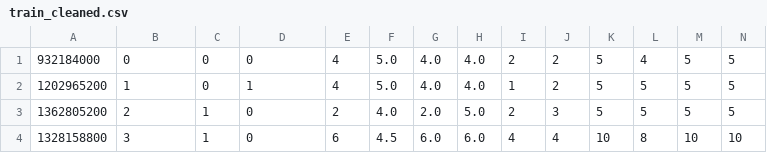
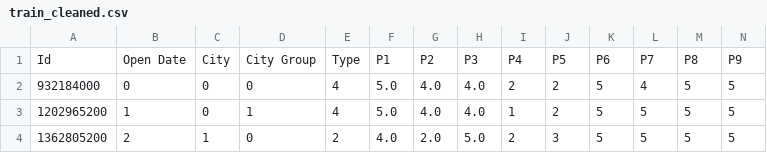
Before and after one commit to hxwang/revenue-prediction, a CSV file: data/train_cleaned.csv, drawn as a sheet; only a part is shown; the shorter side is filled out with more unchanged rows; rows hold the shown columns only; the diff names each change by its address in the sheet, - before the commit and + after, or states it on an @@ line.

```diff
--- a/data/train_cleaned.csv
+++ b/data/train_cleaned.csv
+row 1: Id | Open Date | City | City Group | Type | P1 | P2 | P3 | P4 | P5 | P6 | P7 | P8 | P9
```
Also changed, not shown: 2 other files.
